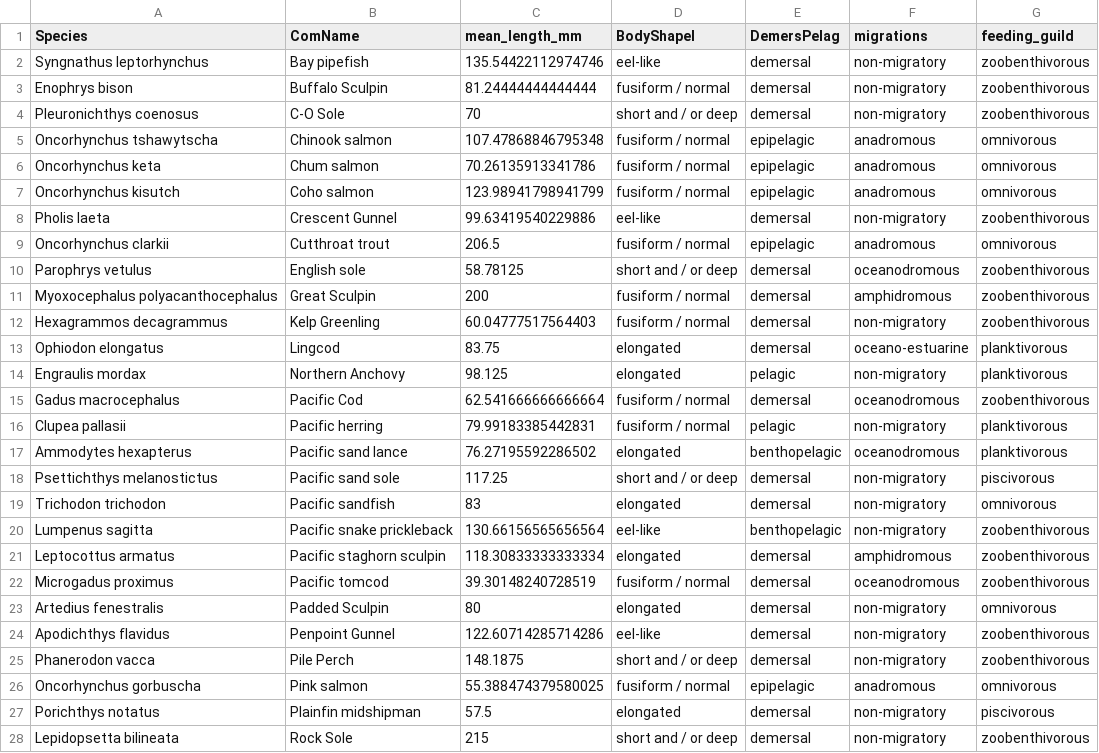
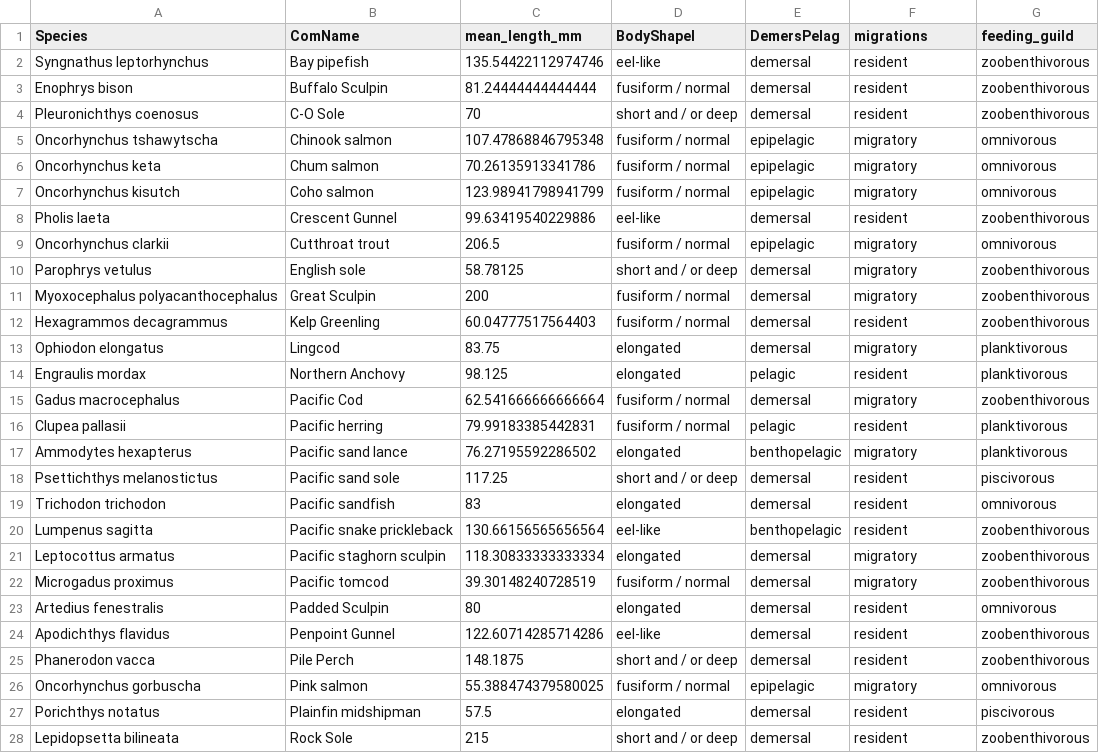
Before and after one commit to e-bish/Nearshore_Fish_FD, a CSV file: data/fish_traits.csv, drawn as a sheet; only a part is shown; the diff covers the shown part only.

Commit message:
reorganized files and simplified migrations

```diff
--- a/data/fish_traits.csv
+++ b/data/fish_traits.csv
@@ -1,28 +1,28 @@
 Species,ComName,mean_length_mm,BodyShapeI,DemersPelag,migrations,feeding_guild
-Syngnathus leptorhynchus,Bay pipefish,135.54422112974746,eel-like,demersal,non-migratory,zoobenthivorous
-Enophrys bison,Buffalo Sculpin,81.24444444444444,fusiform / normal,demersal,non-migratory,zoobenthivorous
-Pleuronichthys coenosus,C-O Sole,70,short and / or deep,demersal,non-migratory,zoobenthivorous
-Oncorhynchus tshawytscha,Chinook salmon,107.47868846795348,fusiform / normal,epipelagic,anadromous,omnivorous
-Oncorhynchus keta,Chum salmon,70.26135913341786,fusiform / normal,epipelagic,anadromous,omnivorous
-Oncorhynchus kisutch,Coho salmon,123.98941798941799,fusiform / normal,epipelagic,anadromous,omnivorous
-Pholis laeta,Crescent Gunnel,99.63419540229886,eel-like,demersal,non-migratory,zoobenthivorous
-Oncorhynchus clarkii,Cutthroat trout,206.5,fusiform / normal,epipelagic,anadromous,omnivorous
-Parophrys vetulus,English sole,58.78125,short and / or deep,demersal,oceanodromous,zoobenthivorous
-Myoxocephalus polyacanthocephalus,Great Sculpin,200,fusiform / normal,demersal,amphidromous,zoobenthivorous
-Hexagrammos decagrammus,Kelp Greenling,60.04777517564403,fusiform / normal,demersal,non-migratory,zoobenthivorous
-Ophiodon elongatus,Lingcod,83.75,elongated,demersal,oceano-estuarine,planktivorous
-Engraulis mordax,Northern Anchovy,98.125,elongated,pelagic,non-migratory,planktivorous
-Gadus macrocephalus,Pacific Cod,62.541666666666664,fusiform / normal,demersal,oceanodromous,zoobenthivorous
-Clupea pallasii,Pacific herring,79.99183385442831,fusiform / normal,pelagic,non-migratory,planktivorous
-Ammodytes hexapterus,Pacific sand lance,76.27195592286502,elongated,benthopelagic,oceanodromous,planktivorous
-Psettichthys melanostictus,Pacific sand sole,117.25,short and / or deep,demersal,non-migratory,piscivorous
-Trichodon trichodon,Pacific sandfish,83,elongated,demersal,non-migratory,omnivorous
-Lumpenus sagitta,Pacific snake prickleback,130.66156565656564,eel-like,benthopelagic,non-migratory,zoobenthivorous
-Leptocottus armatus,Pacific staghorn sculpin,118.30833333333334,elongated,demersal,amphidromous,zoobenthivorous
-Microgadus proximus,Pacific tomcod,39.30148240728519,fusiform / normal,demersal,oceanodromous,zoobenthivorous
-Artedius fenestralis,Padded Sculpin,80,elongated,demersal,non-migratory,omnivorous
-Apodichthys flavidus,Penpoint Gunnel,122.60714285714286,eel-like,demersal,non-migratory,zoobenthivorous
-Phanerodon vacca,Pile Perch,148.1875,short and / or deep,demersal,non-migratory,zoobenthivorous
-Oncorhynchus gorbuscha,Pink salmon,55.388474379580025,fusiform / normal,epipelagic,anadromous,omnivorous
-Porichthys notatus,Plainfin midshipman,57.5,elongated,demersal,non-migratory,piscivorous
-Lepidopsetta bilineata,Rock Sole,215,short and / or deep,demersal,non-migratory,zoobenthivorous
+Syngnathus leptorhynchus,Bay pipefish,135.54422112974746,eel-like,demersal,resident,zoobenthivorous
+Enophrys bison,Buffalo Sculpin,81.24444444444444,fusiform / normal,demersal,resident,zoobenthivorous
+Pleuronichthys coenosus,C-O Sole,70,short and / or deep,demersal,resident,zoobenthivorous
+Oncorhynchus tshawytscha,Chinook salmon,107.47868846795348,fusiform / normal,epipelagic,migratory,omnivorous
+Oncorhynchus keta,Chum salmon,70.26135913341786,fusiform / normal,epipelagic,migratory,omnivorous
+Oncorhynchus kisutch,Coho salmon,123.98941798941799,fusiform / normal,epipelagic,migratory,omnivorous
+Pholis laeta,Crescent Gunnel,99.63419540229886,eel-like,demersal,resident,zoobenthivorous
+Oncorhynchus clarkii,Cutthroat trout,206.5,fusiform / normal,epipelagic,migratory,omnivorous
+Parophrys vetulus,English sole,58.78125,short and / or deep,demersal,migratory,zoobenthivorous
+Myoxocephalus polyacanthocephalus,Great Sculpin,200,fusiform / normal,demersal,migratory,zoobenthivorous
+Hexagrammos decagrammus,Kelp Greenling,60.04777517564403,fusiform / normal,demersal,resident,zoobenthivorous
+Ophiodon elongatus,Lingcod,83.75,elongated,demersal,migratory,planktivorous
+Engraulis mordax,Northern Anchovy,98.125,elongated,pelagic,resident,planktivorous
+Gadus macrocephalus,Pacific Cod,62.541666666666664,fusiform / normal,demersal,migratory,zoobenthivorous
+Clupea pallasii,Pacific herring,79.99183385442831,fusiform / normal,pelagic,resident,planktivorous
+Ammodytes hexapterus,Pacific sand lance,76.27195592286502,elongated,benthopelagic,migratory,planktivorous
+Psettichthys melanostictus,Pacific sand sole,117.25,short and / or deep,demersal,resident,piscivorous
+Trichodon trichodon,Pacific sandfish,83,elongated,demersal,resident,omnivorous
+Lumpenus sagitta,Pacific snake prickleback,130.66156565656564,eel-like,benthopelagic,resident,zoobenthivorous
+Leptocottus armatus,Pacific staghorn sculpin,118.30833333333334,elongated,demersal,migratory,zoobenthivorous
+Microgadus proximus,Pacific tomcod,39.30148240728519,fusiform / normal,demersal,migratory,zoobenthivorous
+Artedius fenestralis,Padded Sculpin,80,elongated,demersal,resident,omnivorous
+Apodichthys flavidus,Penpoint Gunnel,122.60714285714286,eel-like,demersal,resident,zoobenthivorous
+Phanerodon vacca,Pile Perch,148.1875,short and / or deep,demersal,resident,zoobenthivorous
+Oncorhynchus gorbuscha,Pink salmon,55.388474379580025,fusiform / normal,epipelagic,migratory,omnivorous
+Porichthys notatus,Plainfin midshipman,57.5,elongated,demersal,resident,piscivorous
+Lepidopsetta bilineata,Rock Sole,215,short and / or deep,demersal,resident,zoobenthivorous
```
Also changed, not shown: 15 edited cells elsewhere in this file, 6 other files.
